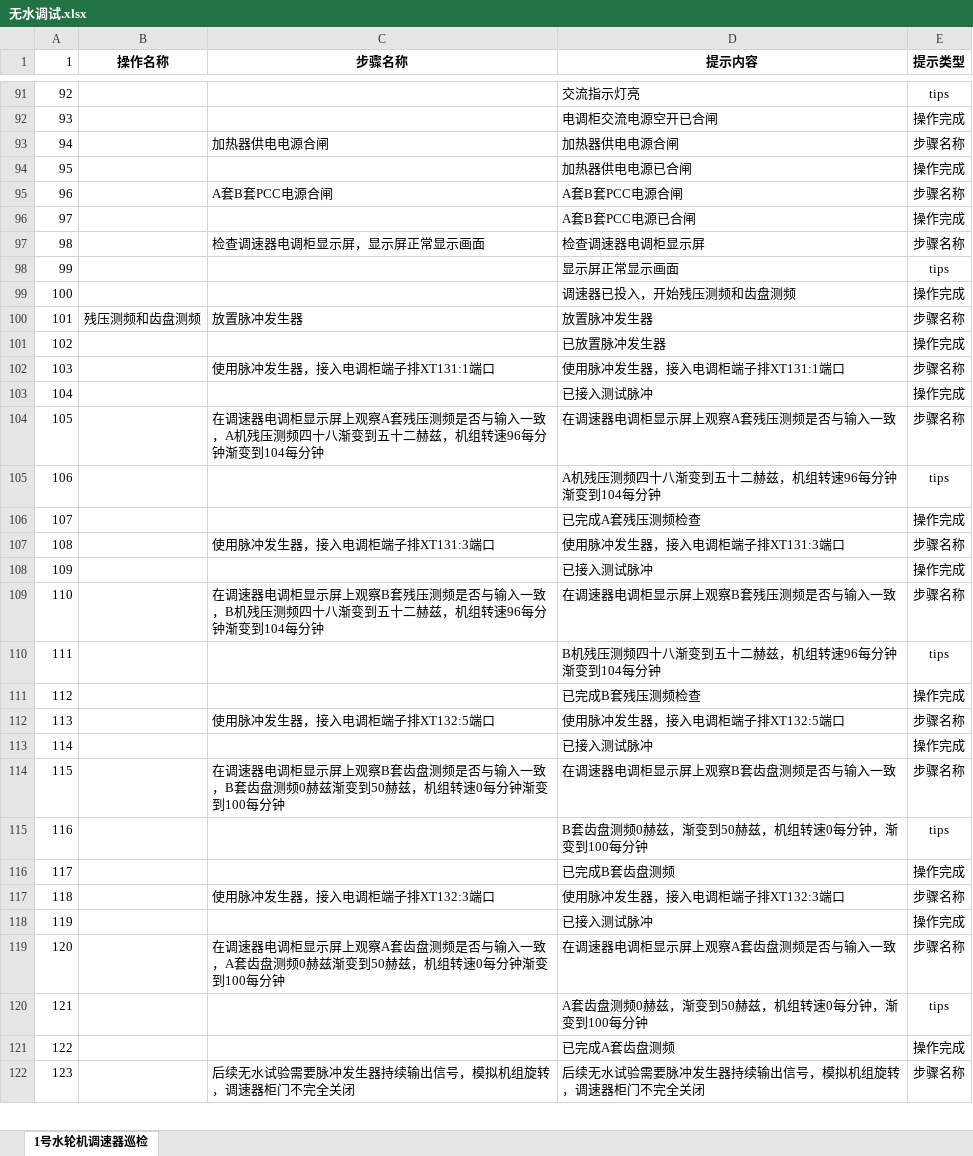
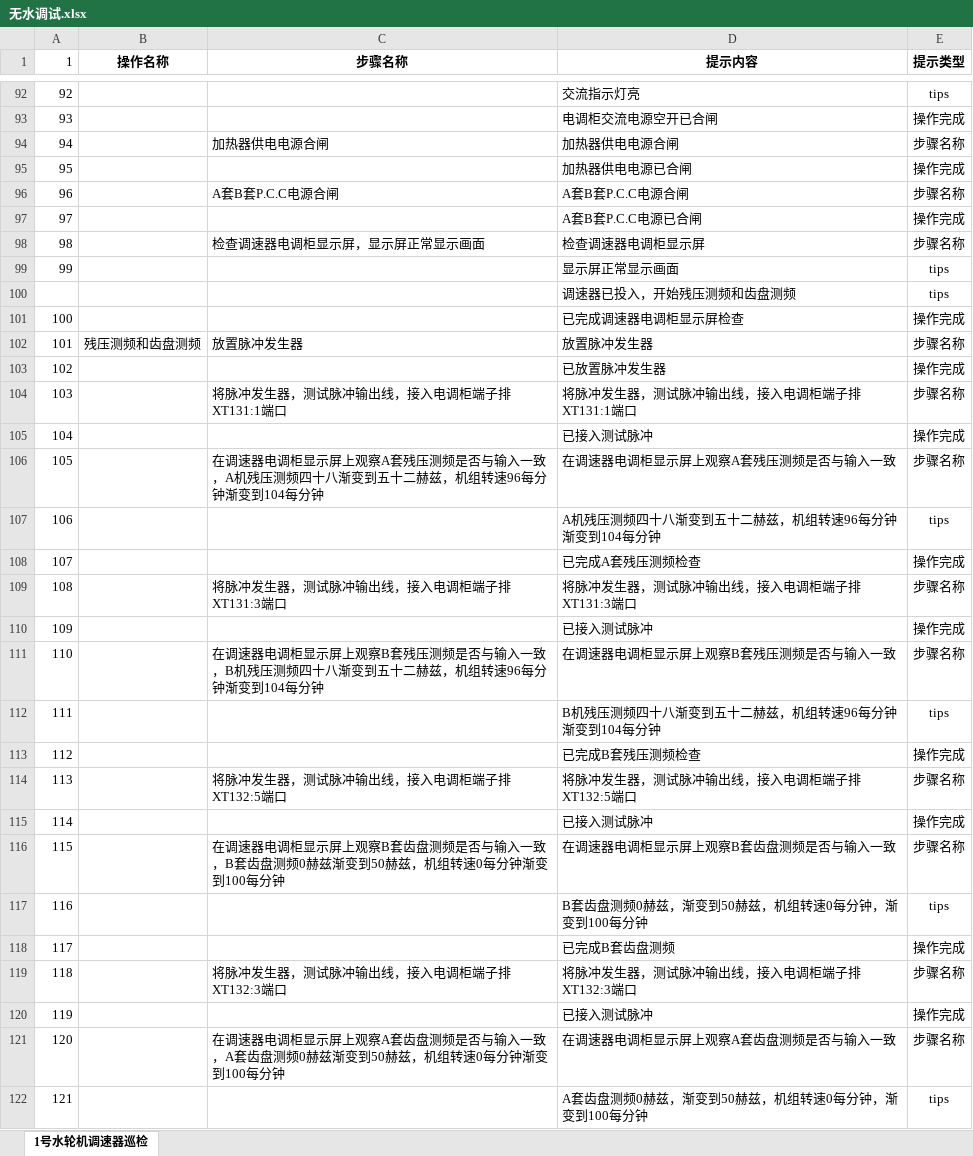
Before and after one commit to WWxTTx/ARSEEK_ES, an Excel workbook: 语音/无水调试.xlsx, sheet 1号水轮机调速器巡检, drawn as a sheet; only a part is shown, gaps mark what is left out; the shorter side is filled out with more unchanged rows; values as stored, in another font and other column widths than the file's, no borders; addresses are those after the commit; the diff covers the shown part only; the diff names each change by its address in the sheet, - before the commit and + after, or states it on an @@ line.

```diff
--- a/语音/无水调试.xlsx (sheet 1号水轮机调速器巡检)
+++ b/语音/无水调试.xlsx (sheet 1号水轮机调速器巡检)
-C96 (步骤名称): A套B套PCC电源合闸
+C96 (步骤名称): A套B套P.C.C电源合闸
-D96 (提示内容): A套B套PCC电源合闸
+D96 (提示内容): A套B套P.C.C电源合闸
-D97 (提示内容): A套B套PCC电源已合闸
+D97 (提示内容): A套B套P.C.C电源已合闸
+row 100:  |  |  | 调速器已投入，开始残压测频和齿盘测频 | tips
-D101 (提示内容): 调速器已投入，开始残压测频和齿盘测频
+D101 (提示内容): 已完成调速器电调柜显示屏检查
-C104 (步骤名称): 使用脉冲发生器，接入电调柜端子排XT131:1端口
+C104 (步骤名称): 将脉冲发生器，测试脉冲输出线，接入电调柜端子排XT131:1端口
-D104 (提示内容): 使用脉冲发生器，接入电调柜端子排XT131:1端口
+D104 (提示内容): 将脉冲发生器，测试脉冲输出线，接入电调柜端子排XT131:1端口
-C109 (步骤名称): 使用脉冲发生器，接入电调柜端子排XT131:3端口
+C109 (步骤名称): 将脉冲发生器，测试脉冲输出线，接入电调柜端子排XT131:3端口
-D109 (提示内容): 使用脉冲发生器，接入电调柜端子排XT131:3端口
+D109 (提示内容): 将脉冲发生器，测试脉冲输出线，接入电调柜端子排XT131:3端口
-C114 (步骤名称): 使用脉冲发生器，接入电调柜端子排XT132:5端口
+C114 (步骤名称): 将脉冲发生器，测试脉冲输出线，接入电调柜端子排XT132:5端口
-D114 (提示内容): 使用脉冲发生器，接入电调柜端子排XT132:5端口
+D114 (提示内容): 将脉冲发生器，测试脉冲输出线，接入电调柜端子排XT132:5端口
-C119 (步骤名称): 使用脉冲发生器，接入电调柜端子排XT132:3端口
+C119 (步骤名称): 将脉冲发生器，测试脉冲输出线，接入电调柜端子排XT132:3端口
-D119 (提示内容): 使用脉冲发生器，接入电调柜端子排XT132:3端口
+D119 (提示内容): 将脉冲发生器，测试脉冲输出线，接入电调柜端子排XT132:3端口
```
Also changed, not shown: 11 added rows, 3 removed rows, 3 moved rows, 24 edited cells and row numbers in column A elsewhere in this sheet, 语音/传感器故障.xlsx, 语音/励磁巡检.xlsx, 14 other files.
